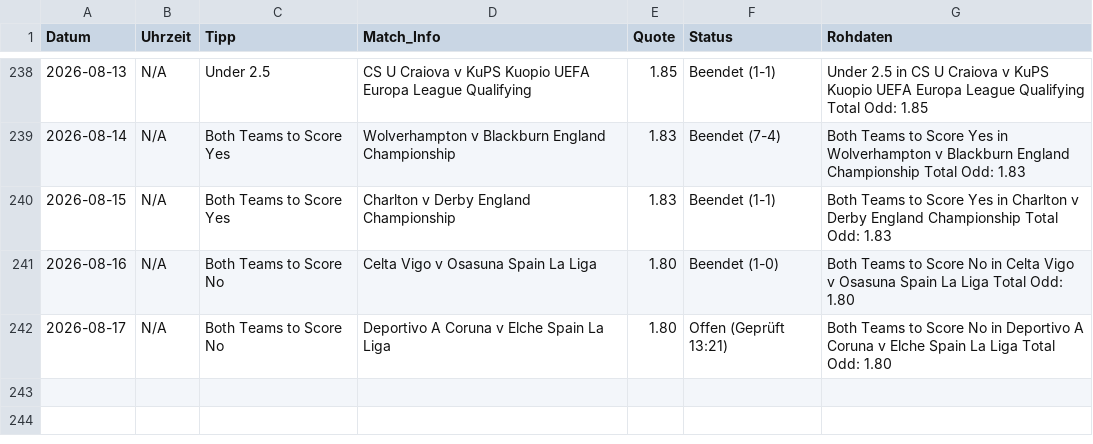
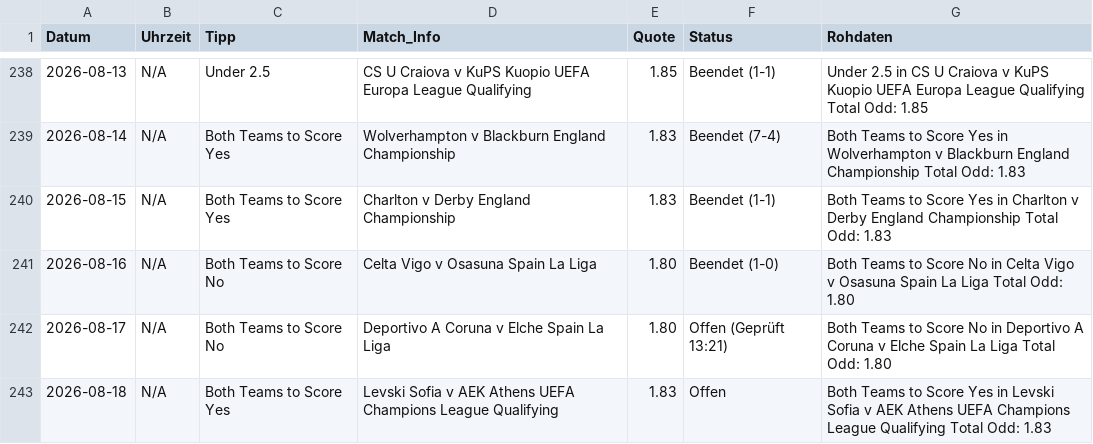
Before and after one commit to tim919646-lab/Scrap, a CSV file: meine_datenbank.csv, drawn as a sheet; only a part is shown, gaps mark what is left out; the diff names each change by its address in the sheet, - before the commit and + after, or states it on an @@ line.

Commit message:
Update: Tue Aug 18 08:30:52 UTC 2026

```diff
--- a/meine_datenbank.csv
+++ b/meine_datenbank.csv
+row 243: 2026-08-18 | N/A | Both Teams to Score Yes | Levski Sofia v AEK Athens UEFA Champions League Qualifying | 1.83 | Offen | Both Teams to Score Yes in Levski Sofia v AEK Athens UEFA Champions League Qualifying Total Odd: 1.83
```
